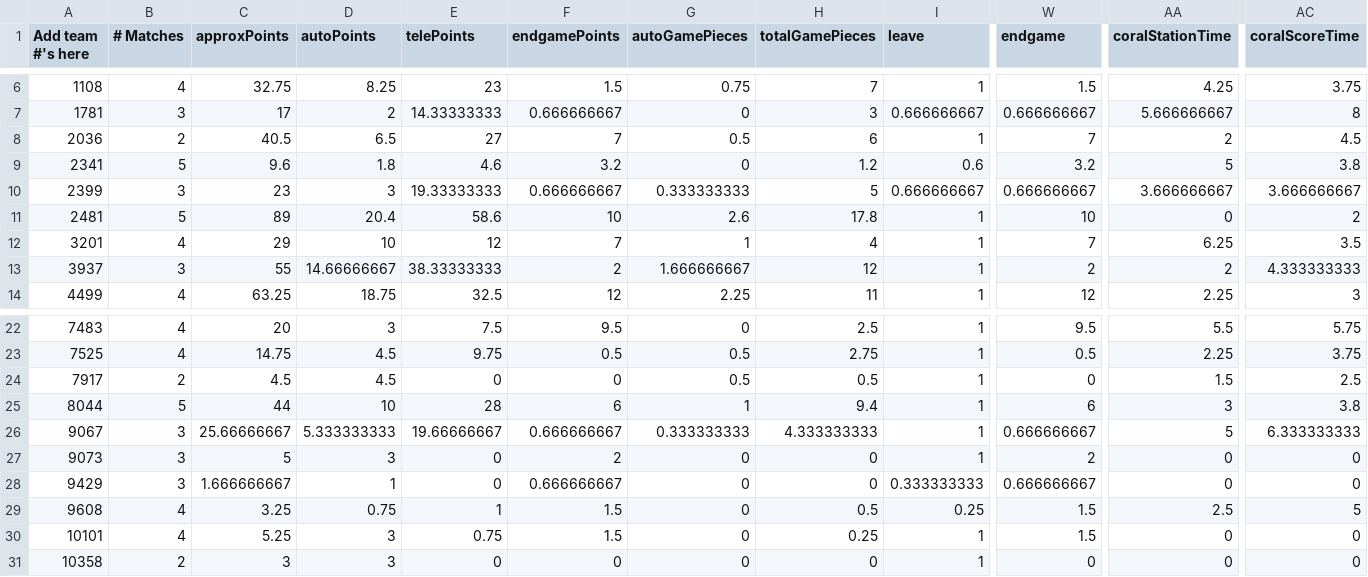
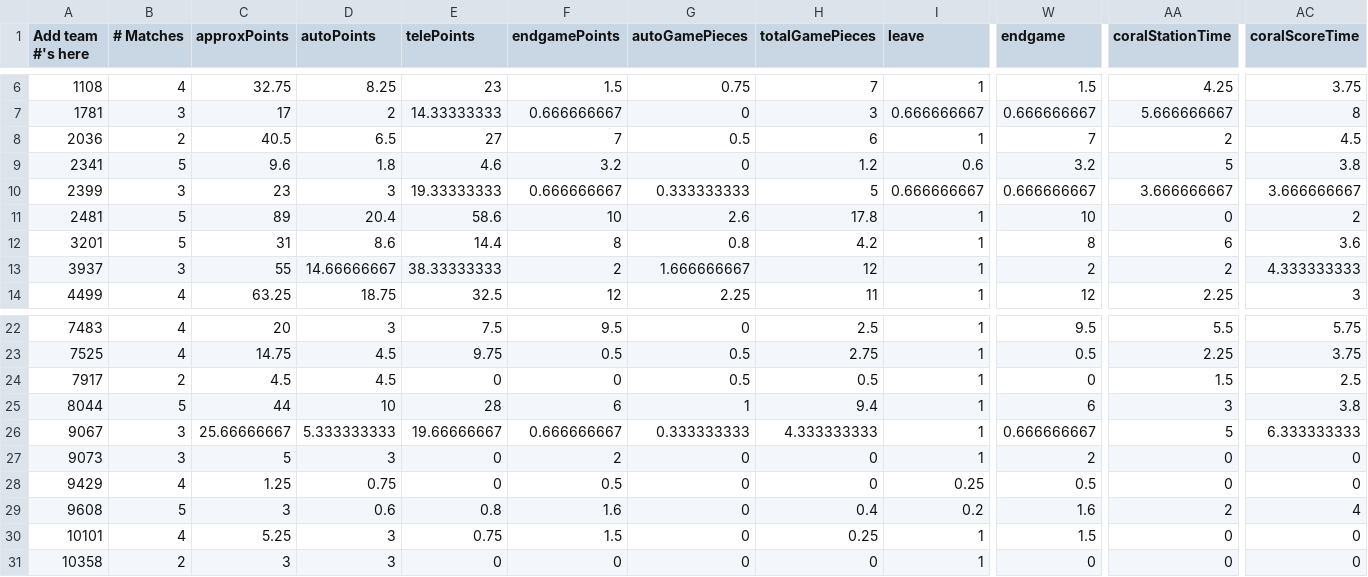
Before and after one commit to btmartin/btmartin.github.io, a CSV file: Scouting/ConsolidatedData.csv, drawn as a sheet; only a part is shown, gaps mark what is left out; the diff covers the shown part only; the diff names each change by its address in the sheet, - before the commit and + after, or states it on an @@ line.

```diff
--- a/Scouting/ConsolidatedData.csv
+++ b/Scouting/ConsolidatedData.csv
-B12 (# Matches): 4
+B12 (# Matches): 5
-C12 (approxPoints): 29
+C12 (approxPoints): 31
-D12 (autoPoints): 10
+D12 (autoPoints): 8.6
-E12 (telePoints): 12
+E12 (telePoints): 14.4
-F12 (endgamePoints): 7
+F12 (endgamePoints): 8
-G12 (autoGamePieces): 1
+G12 (autoGamePieces): 0.8
-H12 (totalGamePieces): 4
+H12 (totalGamePieces): 4.2
-W12 (endgame): 7
+W12 (endgame): 8
-AA12 (coralStationTime): 6.25
+AA12 (coralStationTime): 6
-AC12 (coralScoreTime): 3.5
+AC12 (coralScoreTime): 3.6
-B28 (# Matches): 3
+B28 (# Matches): 4
-C28 (approxPoints): 1.666666667
+C28 (approxPoints): 1.25
-D28 (autoPoints): 1
+D28 (autoPoints): 0.75
-F28 (endgamePoints): 0.666666667
+F28 (endgamePoints): 0.5
-I28 (leave): 0.333333333
+I28 (leave): 0.25
-W28 (endgame): 0.666666667
+W28 (endgame): 0.5
-B29 (# Matches): 4
+B29 (# Matches): 5
-C29 (approxPoints): 3.25
+C29 (approxPoints): 3
-D29 (autoPoints): 0.75
+D29 (autoPoints): 0.6
-E29 (telePoints): 1
+E29 (telePoints): 0.8
-F29 (endgamePoints): 1.5
+F29 (endgamePoints): 1.6
-H29 (totalGamePieces): 0.5
+H29 (totalGamePieces): 0.4
-I29 (leave): 0.25
+I29 (leave): 0.2
-W29 (endgame): 1.5
+W29 (endgame): 1.6
-AA29 (coralStationTime): 2.5
+AA29 (coralStationTime): 2
-AC29 (coralScoreTime): 5
+AC29 (coralScoreTime): 4
```
Also changed, not shown: 31 edited cells elsewhere in this file, Scouting/ScoutingData.csv.
